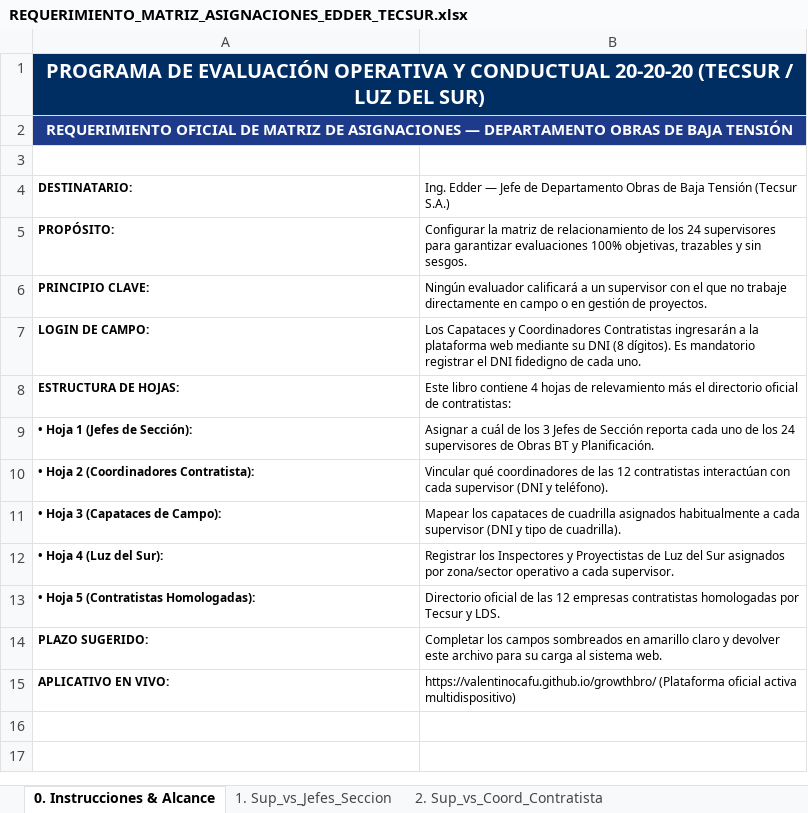
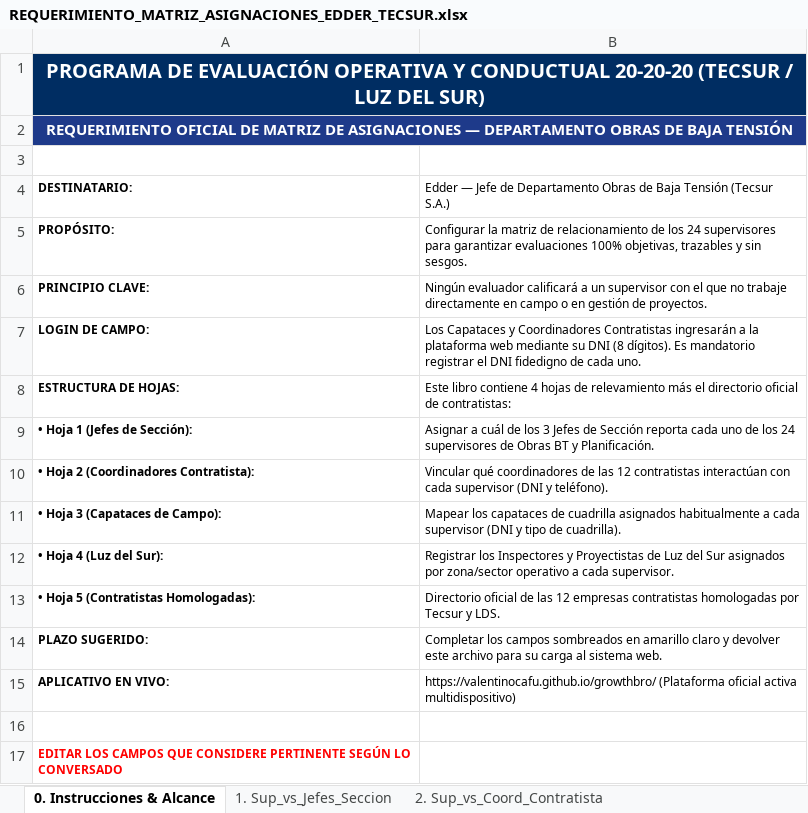
Before and after one commit to ValentinoCafu/Programa20-20-20, an Excel workbook: REQUERIMIENTO_MATRIZ_ASIGNACIONES_EDDER_TECSUR.xlsx, sheet 0. Instrucciones & Alcance, drawn as a sheet; values as stored, in another font and other column widths than the file's, no borders; the diff names each change by its address in the sheet, - before the commit and + after, or states it on an @@ line.

```diff
--- a/REQUERIMIENTO_MATRIZ_ASIGNACIONES_EDDER_TECSUR.xlsx (sheet 0. Instrucciones & Alcance)
+++ b/REQUERIMIENTO_MATRIZ_ASIGNACIONES_EDDER_TECSUR.xlsx (sheet 0. Instrucciones & Alcance)
-B4: Ing. Edder —…
+B4: Edder —…
+row 16: (empty)
+row 17: EDITAR LOS CAMPOS QUE CONSIDERE PERTINENTE SEGÚN LO CONVERSADO
```
Also changed, not shown: sheet 1. Sup_vs_Jefes_Seccion, 4 other files.
